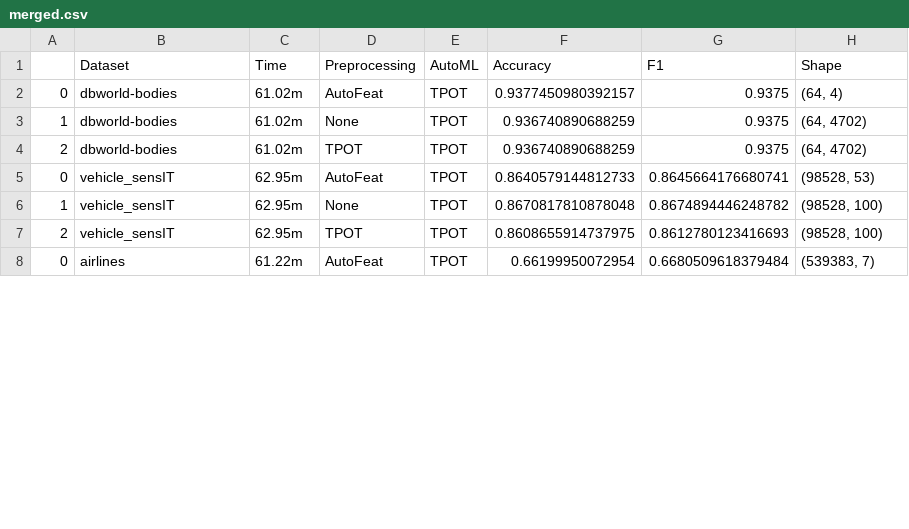
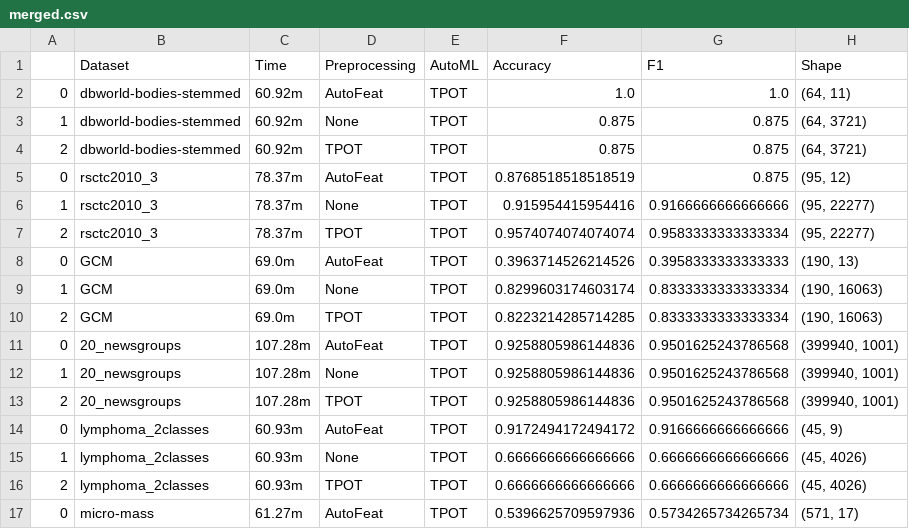
Before and after one commit to DataSystemsGroupUT/auto_feature_engineering, a CSV file: results/merge/merged.csv, drawn as a sheet; only a part is shown; the diff covers the shown part only.

```diff
--- a/results/merge/merged.csv
+++ b/results/merge/merged.csv
@@ -1,8 +1,17 @@
 ,Dataset,Time,Preprocessing,AutoML,Accuracy,F1,Shape
-0,dbworld-bodies,61.02m,AutoFeat,TPOT,0.9377450980392157,0.9375,"(64, 4)"
-1,dbworld-bodies,61.02m,None,TPOT,0.936740890688259,0.9375,"(64, 4702)"
-2,dbworld-bodies,61.02m,TPOT,TPOT,0.936740890688259,0.9375,"(64, 4702)"
-0,vehicle_sensIT,62.95m,AutoFeat,TPOT,0.8640579144812733,0.8645664176680741,"(98528, 53)"
-1,vehicle_sensIT,62.95m,None,TPOT,0.8670817810878048,0.8674894446248782,"(98528, 100)"
-2,vehicle_sensIT,62.95m,TPOT,TPOT,0.8608655914737975,0.8612780123416693,"(98528, 100)"
-0,airlines,61.22m,AutoFeat,TPOT,0.66199950072954,0.6680509618379484,"(539383, 7)"
+0,dbworld-bodies-stemmed,60.92m,AutoFeat,TPOT,1.0,1.0,"(64, 11)"
+1,dbworld-bodies-stemmed,60.92m,None,TPOT,0.875,0.875,"(64, 3721)"
+2,dbworld-bodies-stemmed,60.92m,TPOT,TPOT,0.875,0.875,"(64, 3721)"
+0,rsctc2010_3,78.37m,AutoFeat,TPOT,0.8768518518518519,0.875,"(95, 12)"
+1,rsctc2010_3,78.37m,None,TPOT,0.915954415954416,0.9166666666666666,"(95, 22277)"
+2,rsctc2010_3,78.37m,TPOT,TPOT,0.9574074074074074,0.9583333333333334,"(95, 22277)"
+0,GCM,69.0m,AutoFeat,TPOT,0.3963714526214526,0.3958333333333333,"(190, 13)"
+1,GCM,69.0m,None,TPOT,0.8299603174603174,0.8333333333333334,"(190, 16063)"
+2,GCM,69.0m,TPOT,TPOT,0.8223214285714285,0.8333333333333334,"(190, 16063)"
+0,20_newsgroups,107.28m,AutoFeat,TPOT,0.9258805986144836,0.9501625243786568,"(399940, 1001)"
+1,20_newsgroups,107.28m,None,TPOT,0.9258805986144836,0.9501625243786568,"(399940, 1001)"
+2,20_newsgroups,107.28m,TPOT,TPOT,0.9258805986144836,0.9501625243786568,"(399940, 1001)"
+0,lymphoma_2classes,60.93m,AutoFeat,TPOT,0.9172494172494172,0.9166666666666666,"(45, 9)"
+1,lymphoma_2classes,60.93m,None,TPOT,0.6666666666666666,0.6666666666666666,"(45, 4026)"
+2,lymphoma_2classes,60.93m,TPOT,TPOT,0.6666666666666666,0.6666666666666666,"(45, 4026)"
+0,micro-mass,61.27m,AutoFeat,TPOT,0.5396625709597936,0.5734265734265734,"(571, 17)"
```
Also changed, not shown: 3 added rows and 28 edited cells elsewhere in this file, 12 other files.
